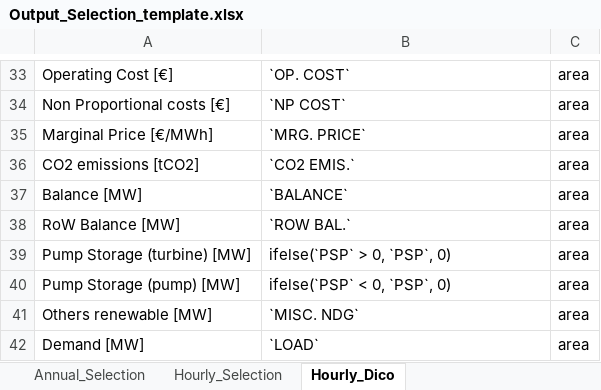
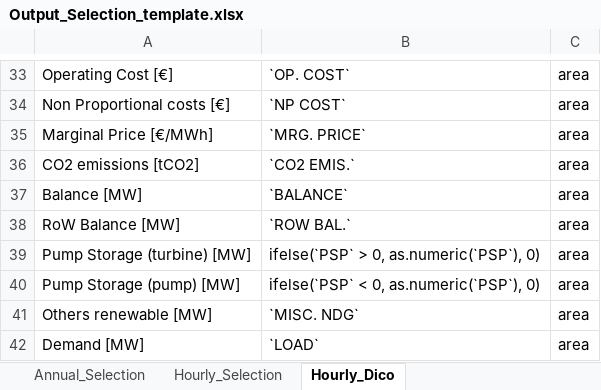
Before and after one commit to armhels/antaresVizMedTSO, an Excel workbook: inst/application/www/Output_Selection_template.xlsx, sheet Hourly_Dico, drawn as a sheet; only a part is shown, gaps mark what is left out; values as stored, in another font and other column widths than the file's, no borders; the diff names each change by its address in the sheet, - before the commit and + after, or states it on an @@ line.

```diff
--- a/inst/application/www/Output_Selection_template.xlsx (sheet Hourly_Dico)
+++ b/inst/application/www/Output_Selection_template.xlsx (sheet Hourly_Dico)
-B39: ifelse(`PSP` > 0, `PSP`, 0)
+B39: ifelse(`PSP` > 0, as.numeric(`PSP`), 0)
-B40: ifelse(`PSP` < 0, `PSP`, 0)
+B40: ifelse(`PSP` < 0, as.numeric(`PSP`), 0)
```
Also changed, not shown: 1 other file.
